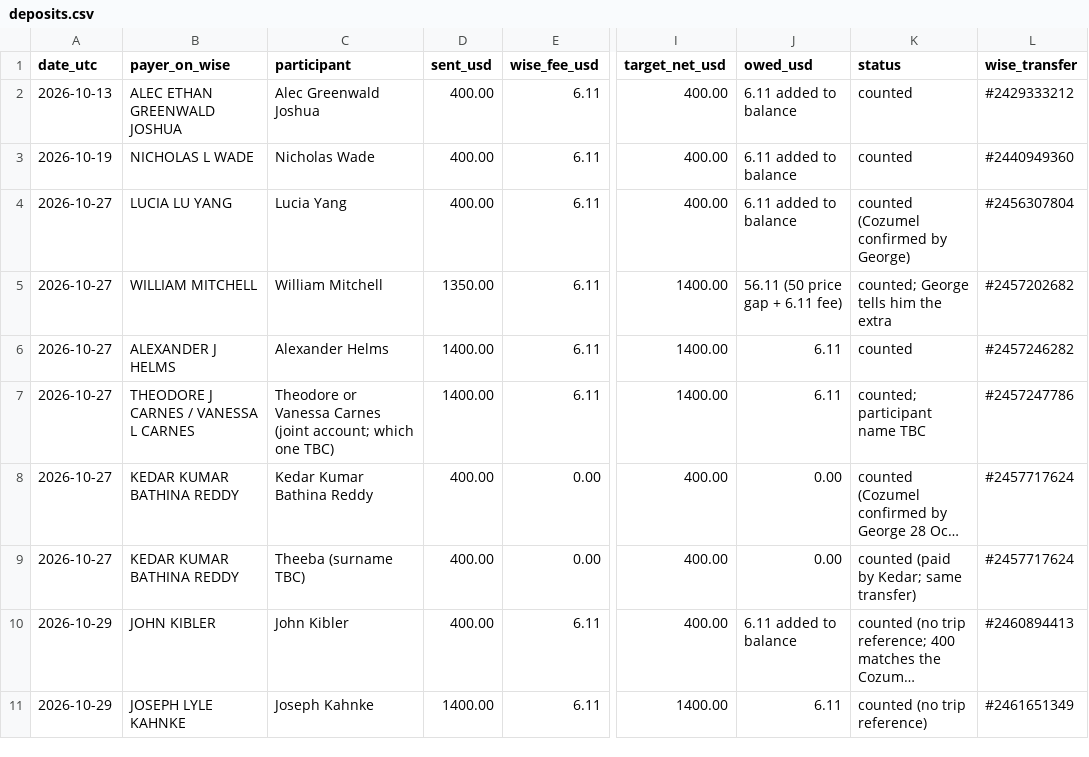
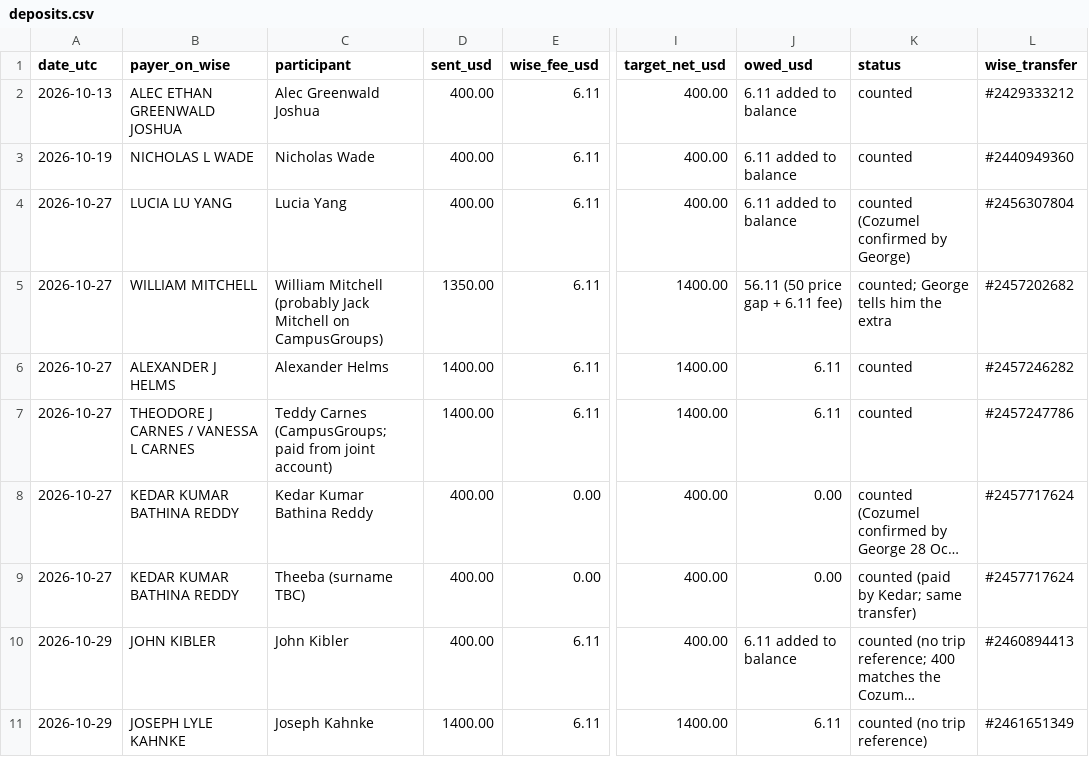
Before and after one commit to GeorgeJeffreys/George-Jeffreys, a CSV file: december-plan/cozumel/deposits.csv, drawn as a sheet; only a part is shown, gaps mark what is left out; long unchanged cells end in …; the diff names each change by its address in the sheet, - before the commit and + after, or states it on an @@ line.

```diff
--- a/december-plan/cozumel/deposits.csv
+++ b/december-plan/cozumel/deposits.csv
-C5 (participant): William Mitchell
+C5 (participant): William Mitchell (probably Jack Mitchell on CampusGroups)
-C7 (participant): Theodore or Vanessa Carnes (joint account; which one TBC)
+C7 (participant): Teddy Carnes (CampusGroups; paid from joint account)
-K7 (status): counted; participant name TBC
+K7 (status): counted
```
Also changed, not shown: 3 other files.
